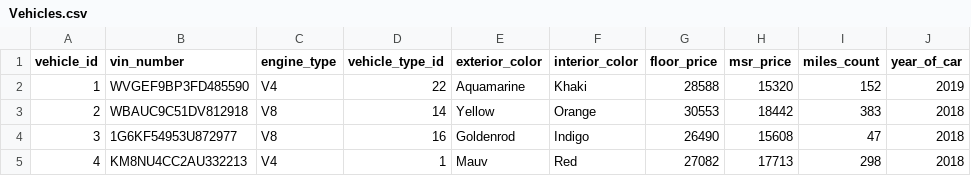
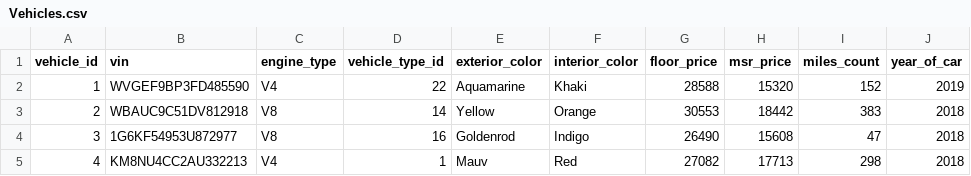
Before and after one commit to macgibbons/sql-professional, a CSV file: book-1-carnival-design/chapters/data/Vehicles.csv, drawn as a sheet; only a part is shown.

Commit message:
Updated inconsistencies between ERD, Google Sheet, csv files and sql files. Everything should match now

```diff
--- a/book-1-carnival-design/chapters/data/Vehicles.csv
+++ b/book-1-carnival-design/chapters/data/Vehicles.csv
@@ -1,2 +1,2 @@
-vehicle_id,vin_number,engine_type,vehicle_type_id,exterior_color,interior_color,floor_price,msr_price,miles_count,year_of_car
+vehicle_id,vin,engine_type,vehicle_type_id,exterior_color,interior_color,floor_price,msr_price,miles_count,year_of_car
 1,WVGEF9BP3FD485590,V4,22,Aquamarine,Khaki,28588,15320,152,2019
```
Also changed, not shown: book-1-carnival-design/chapters/data/Customers.csv, 3 other files.
